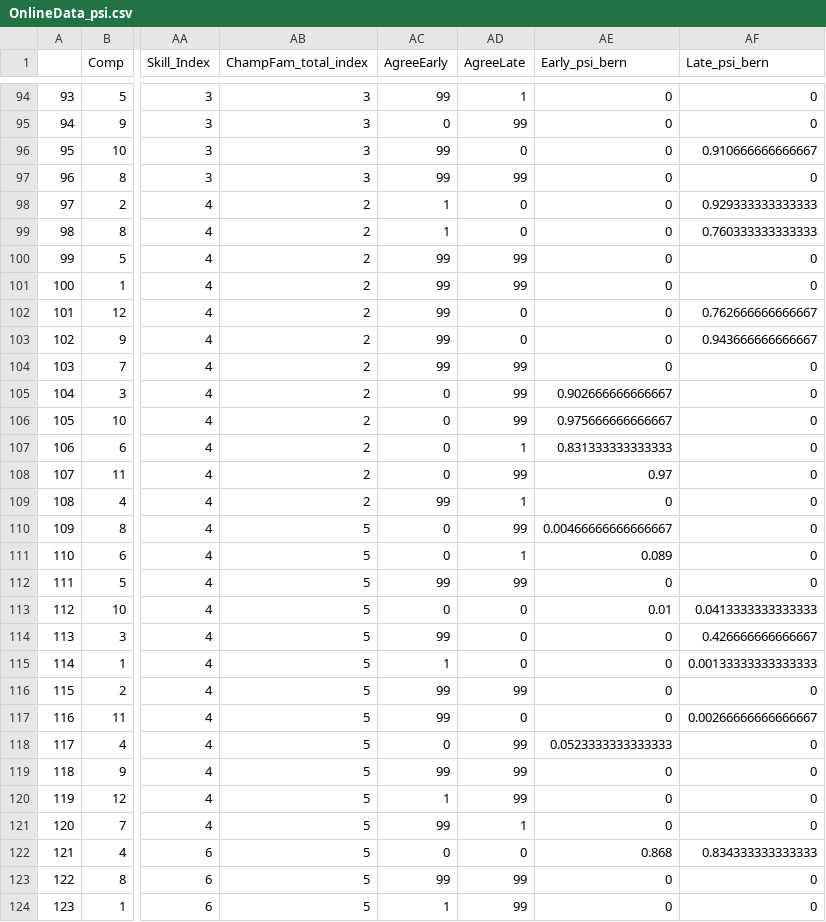
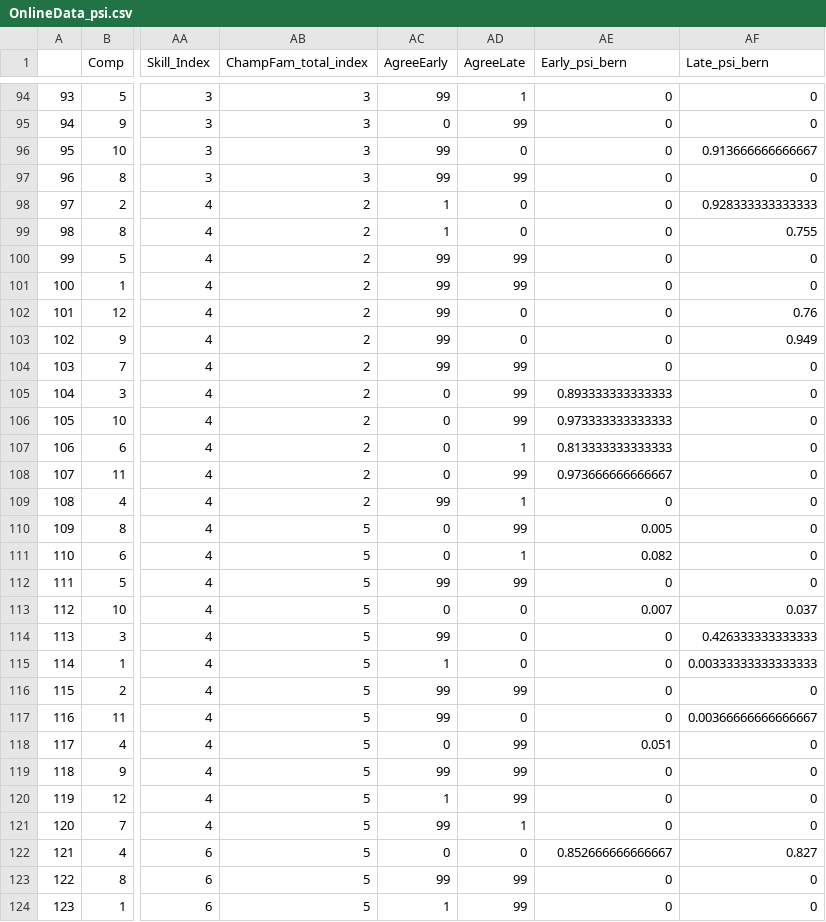
Before and after one commit to jcoon1/LoLComp, a CSV file: R/upload/OnlineData_psi.csv, drawn as a sheet; only a part is shown, gaps mark what is left out; the diff covers the shown part only; the diff names each change by its address in the sheet, - before the commit and + after, or states it on an @@ line.

```diff
--- a/R/upload/OnlineData_psi.csv
+++ b/R/upload/OnlineData_psi.csv
-AF96 (Late_psi_bern): 0.910666666666667
+AF96 (Late_psi_bern): 0.913666666666667
-AF98 (Late_psi_bern): 0.929333333333333
+AF98 (Late_psi_bern): 0.928333333333333
-AF99 (Late_psi_bern): 0.760333333333333
+AF99 (Late_psi_bern): 0.755
-AF102 (Late_psi_bern): 0.762666666666667
+AF102 (Late_psi_bern): 0.76
-AF103 (Late_psi_bern): 0.943666666666667
+AF103 (Late_psi_bern): 0.949
-AE105 (Early_psi_bern): 0.902666666666667
+AE105 (Early_psi_bern): 0.893333333333333
-AE106 (Early_psi_bern): 0.975666666666667
+AE106 (Early_psi_bern): 0.973333333333333
-AE107 (Early_psi_bern): 0.831333333333333
+AE107 (Early_psi_bern): 0.813333333333333
-AE108 (Early_psi_bern): 0.97
+AE108 (Early_psi_bern): 0.973666666666667
-AE110 (Early_psi_bern): 0.00466666666666667
+AE110 (Early_psi_bern): 0.005
-AE111 (Early_psi_bern): 0.089
+AE111 (Early_psi_bern): 0.082
-AE113 (Early_psi_bern): 0.01
+AE113 (Early_psi_bern): 0.007
-AF113 (Late_psi_bern): 0.0413333333333333
+AF113 (Late_psi_bern): 0.037
-AF114 (Late_psi_bern): 0.426666666666667
+AF114 (Late_psi_bern): 0.426333333333333
-AF115 (Late_psi_bern): 0.00133333333333333
+AF115 (Late_psi_bern): 0.00333333333333333
-AF117 (Late_psi_bern): 0.00266666666666667
+AF117 (Late_psi_bern): 0.00366666666666667
-AE118 (Early_psi_bern): 0.0523333333333333
+AE118 (Early_psi_bern): 0.051
-AE122 (Early_psi_bern): 0.868
+AE122 (Early_psi_bern): 0.852666666666667
-AF122 (Late_psi_bern): 0.834333333333333
+AF122 (Late_psi_bern): 0.827
```
Also changed, not shown: 150 edited cells elsewhere in this file, 3 other files.
